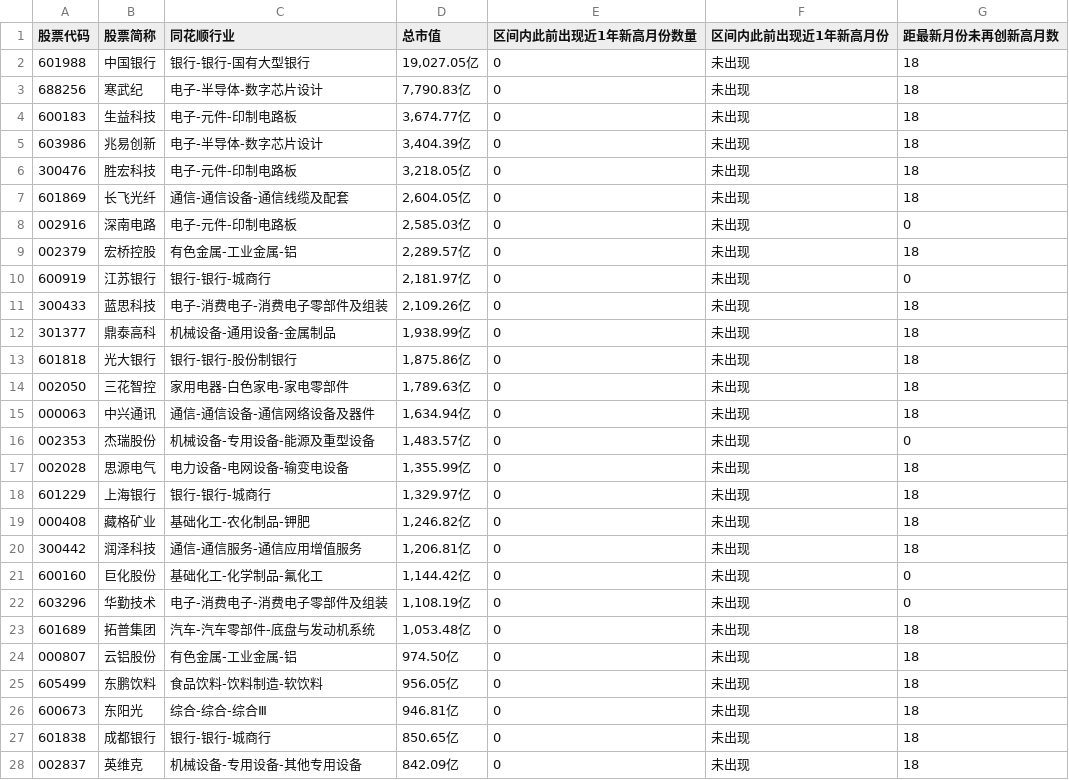
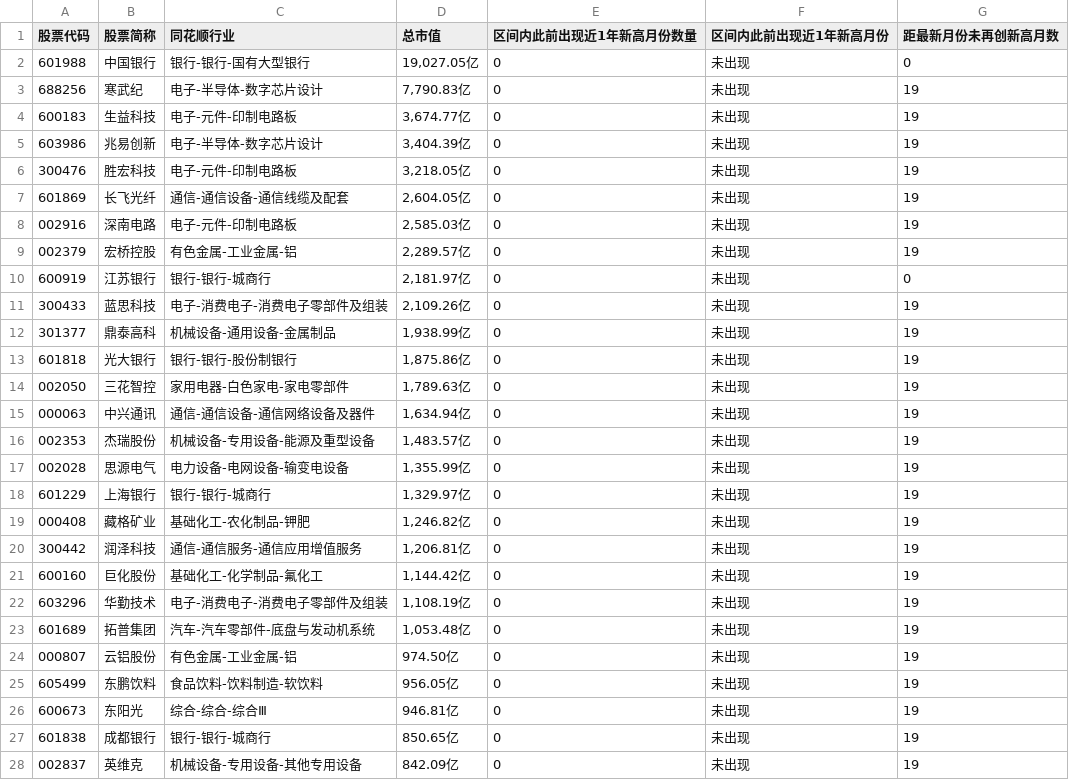
Before and after one commit to dingshun3016/data_summary, a CSV file: monthly_near_1y_high_results/2025-01_出现近1年新高.csv, drawn as a sheet; only a part is shown; the diff covers the shown part only.

```diff
--- a/monthly_near_1y_high_results/2025-01_出现近1年新高.csv
+++ b/monthly_near_1y_high_results/2025-01_出现近1年新高.csv
@@ -1,28 +1,28 @@
 股票代码,股票简称,同花顺行业,总市值,区间内此前出现近1年新高月份数量,区间内此前出现近1年新高月份,距最新月份未再创新高月数
-601988,中国银行,银行-银行-国有大型银行,"19,027.05亿",0,未出现,18
-688256,寒武纪,电子-半导体-数字芯片设计,"7,790.83亿",0,未出现,18
-600183,生益科技,电子-元件-印制电路板,"3,674.77亿",0,未出现,18
-603986,兆易创新,电子-半导体-数字芯片设计,"3,404.39亿",0,未出现,18
-300476,胜宏科技,电子-元件-印制电路板,"3,218.05亿",0,未出现,18
-601869,长飞光纤,通信-通信设备-通信线缆及配套,"2,604.05亿",0,未出现,18
-002916,深南电路,电子-元件-印制电路板,"2,585.03亿",0,未出现,0
-002379,宏桥控股,有色金属-工业金属-铝,"2,289.57亿",0,未出现,18
+601988,中国银行,银行-银行-国有大型银行,"19,027.05亿",0,未出现,0
+688256,寒武纪,电子-半导体-数字芯片设计,"7,790.83亿",0,未出现,19
+600183,生益科技,电子-元件-印制电路板,"3,674.77亿",0,未出现,19
+603986,兆易创新,电子-半导体-数字芯片设计,"3,404.39亿",0,未出现,19
+300476,胜宏科技,电子-元件-印制电路板,"3,218.05亿",0,未出现,19
+601869,长飞光纤,通信-通信设备-通信线缆及配套,"2,604.05亿",0,未出现,19
+002916,深南电路,电子-元件-印制电路板,"2,585.03亿",0,未出现,19
+002379,宏桥控股,有色金属-工业金属-铝,"2,289.57亿",0,未出现,19
 600919,江苏银行,银行-银行-城商行,"2,181.97亿",0,未出现,0
-300433,蓝思科技,电子-消费电子-消费电子零部件及组装,"2,109.26亿",0,未出现,18
-301377,鼎泰高科,机械设备-通用设备-金属制品,"1,938.99亿",0,未出现,18
-601818,光大银行,银行-银行-股份制银行,"1,875.86亿",0,未出现,18
-002050,三花智控,家用电器-白色家电-家电零部件,"1,789.63亿",0,未出现,18
-000063,中兴通讯,通信-通信设备-通信网络设备及器件,"1,634.94亿",0,未出现,18
-002353,杰瑞股份,机械设备-专用设备-能源及重型设备,"1,483.57亿",0,未出现,0
-002028,思源电气,电力设备-电网设备-输变电设备,"1,355.99亿",0,未出现,18
-601229,上海银行,银行-银行-城商行,"1,329.97亿",0,未出现,18
-000408,藏格矿业,基础化工-农化制品-钾肥,"1,246.82亿",0,未出现,18
-300442,润泽科技,通信-通信服务-通信应用增值服务,"1,206.81亿",0,未出现,18
-600160,巨化股份,基础化工-化学制品-氟化工,"1,144.42亿",0,未出现,0
-603296,华勤技术,电子-消费电子-消费电子零部件及组装,"1,108.19亿",0,未出现,0
-601689,拓普集团,汽车-汽车零部件-底盘与发动机系统,"1,053.48亿",0,未出现,18
-000807,云铝股份,有色金属-工业金属-铝,974.50亿,0,未出现,18
-605499,东鹏饮料,食品饮料-饮料制造-软饮料,956.05亿,0,未出现,18
-600673,东阳光,综合-综合-综合Ⅲ,946.81亿,0,未出现,18
-601838,成都银行,银行-银行-城商行,850.65亿,0,未出现,18
-002837,英维克,机械设备-专用设备-其他专用设备,842.09亿,0,未出现,18
+300433,蓝思科技,电子-消费电子-消费电子零部件及组装,"2,109.26亿",0,未出现,19
+301377,鼎泰高科,机械设备-通用设备-金属制品,"1,938.99亿",0,未出现,19
+601818,光大银行,银行-银行-股份制银行,"1,875.86亿",0,未出现,19
+002050,三花智控,家用电器-白色家电-家电零部件,"1,789.63亿",0,未出现,19
+000063,中兴通讯,通信-通信设备-通信网络设备及器件,"1,634.94亿",0,未出现,19
+002353,杰瑞股份,机械设备-专用设备-能源及重型设备,"1,483.57亿",0,未出现,19
+002028,思源电气,电力设备-电网设备-输变电设备,"1,355.99亿",0,未出现,19
+601229,上海银行,银行-银行-城商行,"1,329.97亿",0,未出现,19
+000408,藏格矿业,基础化工-农化制品-钾肥,"1,246.82亿",0,未出现,19
+300442,润泽科技,通信-通信服务-通信应用增值服务,"1,206.81亿",0,未出现,19
+600160,巨化股份,基础化工-化学制品-氟化工,"1,144.42亿",0,未出现,19
+603296,华勤技术,电子-消费电子-消费电子零部件及组装,"1,108.19亿",0,未出现,19
+601689,拓普集团,汽车-汽车零部件-底盘与发动机系统,"1,053.48亿",0,未出现,19
+000807,云铝股份,有色金属-工业金属-铝,974.50亿,0,未出现,19
+605499,东鹏饮料,食品饮料-饮料制造-软饮料,956.05亿,0,未出现,19
+600673,东阳光,综合-综合-综合Ⅲ,946.81亿,0,未出现,19
+601838,成都银行,银行-银行-城商行,850.65亿,0,未出现,19
+002837,英维克,机械设备-专用设备-其他专用设备,842.09亿,0,未出现,19
```
Also changed, not shown: 71 edited cells elsewhere in this file, monthly_near_1y_high_results/2025-02_出现近1年新高.csv, monthly_near_1y_high_results/2025-07_出现近1年新高.csv, 20 other files.
